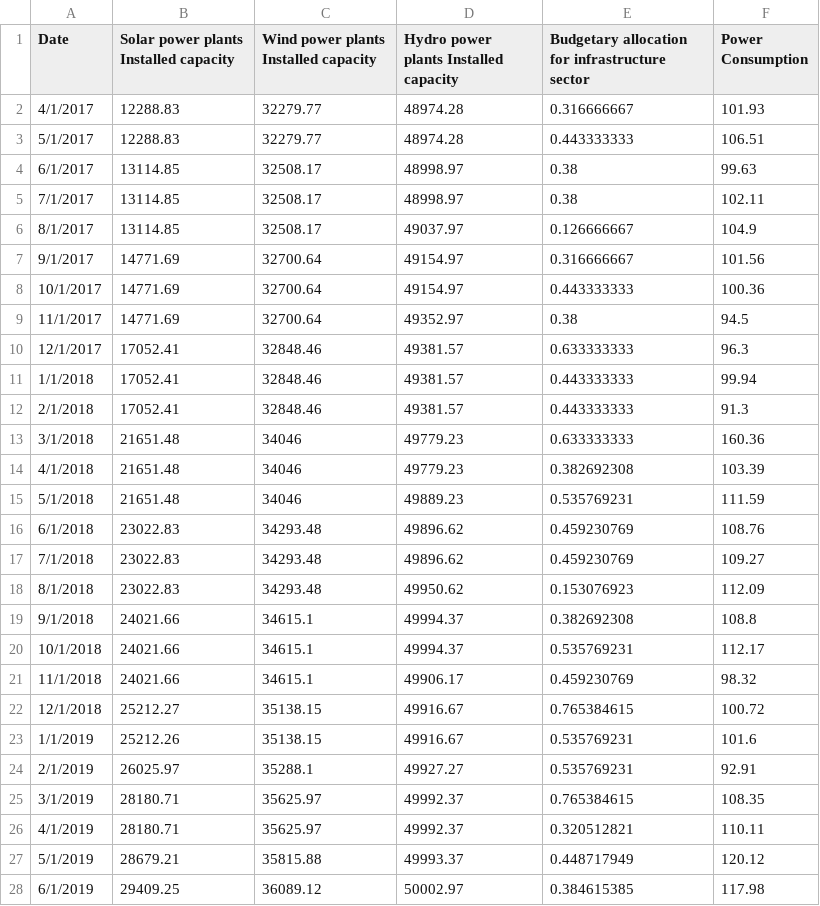
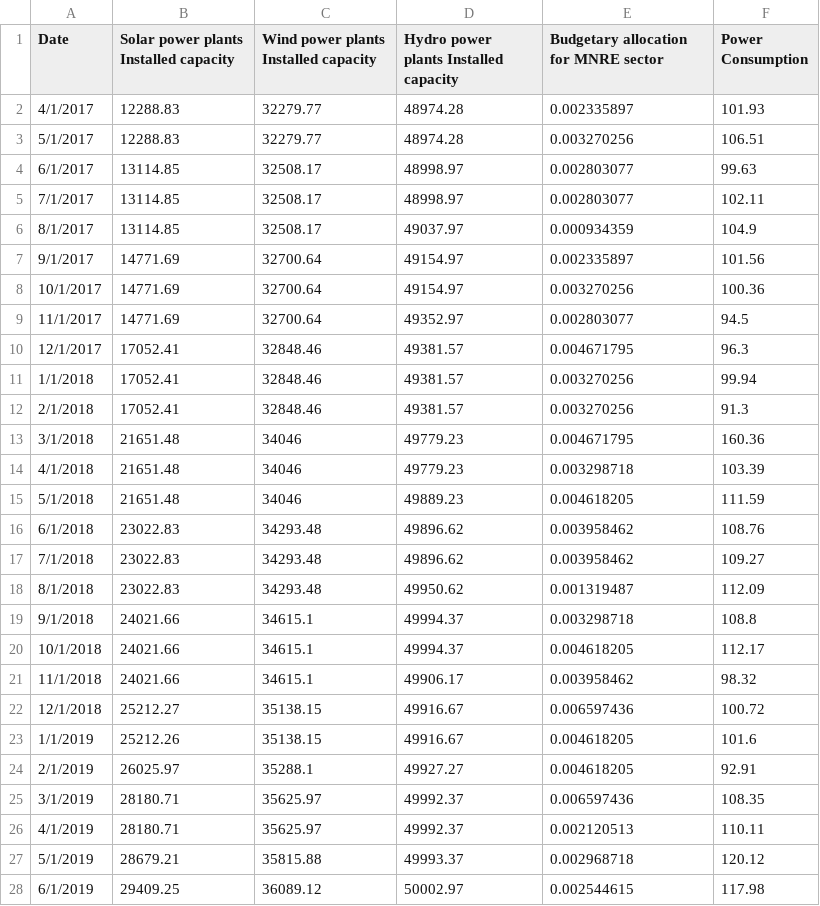
Before and after one commit to ukibc-iu/economic-indices, a CSV file: data/Renewable_Energy.csv, drawn as a sheet; only a part is shown; the diff covers the shown part only.

Commit message:
Changes made in budget allocation

```diff
--- a/data/Renewable_Energy.csv
+++ b/data/Renewable_Energy.csv
@@ -1,28 +1,28 @@
-Date,Solar power plants Installed capacity,Wind power plants Installed capacity,Hydro power plants Installed capacity,Budgetary allocation for infrastructure sector ,Power Consumption
-4/1/2017,12288.83,32279.77,48974.28,0.316666667,101.93
-5/1/2017,12288.83,32279.77,48974.28,0.443333333,106.51
-6/1/2017,13114.85,32508.17,48998.97,0.38,99.63
-7/1/2017,13114.85,32508.17,48998.97,0.38,102.11
-8/1/2017,13114.85,32508.17,49037.97,0.126666667,104.9
-9/1/2017,14771.69,32700.64,49154.97,0.316666667,101.56
-10/1/2017,14771.69,32700.64,49154.97,0.443333333,100.36
-11/1/2017,14771.69,32700.64,49352.97,0.38,94.5
-12/1/2017,17052.41,32848.46,49381.57,0.633333333,96.3
-1/1/2018,17052.41,32848.46,49381.57,0.443333333,99.94
-2/1/2018,17052.41,32848.46,49381.57,0.443333333,91.3
-3/1/2018,21651.48,34046,49779.23,0.633333333,160.36
-4/1/2018,21651.48,34046,49779.23,0.382692308,103.39
-5/1/2018,21651.48,34046,49889.23,0.535769231,111.59
-6/1/2018,23022.83,34293.48,49896.62,0.459230769,108.76
-7/1/2018,23022.83,34293.48,49896.62,0.459230769,109.27
-8/1/2018,23022.83,34293.48,49950.62,0.153076923,112.09
-9/1/2018,24021.66,34615.1,49994.37,0.382692308,108.8
-10/1/2018,24021.66,34615.1,49994.37,0.535769231,112.17
-11/1/2018,24021.66,34615.1,49906.17,0.459230769,98.32
-12/1/2018,25212.27,35138.15,49916.67,0.765384615,100.72
-1/1/2019,25212.26,35138.15,49916.67,0.535769231,101.6
-2/1/2019,26025.97,35288.1,49927.27,0.535769231,92.91
-3/1/2019,28180.71,35625.97,49992.37,0.765384615,108.35
-4/1/2019,28180.71,35625.97,49992.37,0.320512821,110.11
-5/1/2019,28679.21,35815.88,49993.37,0.448717949,120.12
-6/1/2019,29409.25,36089.12,50002.97,0.384615385,117.98
+Date,Solar power plants Installed capacity,Wind power plants Installed capacity,Hydro power plants Installed capacity,Budgetary allocation for MNRE sector ,Power Consumption
+4/1/2017,12288.83,32279.77,48974.28,0.002335897,101.93
+5/1/2017,12288.83,32279.77,48974.28,0.003270256,106.51
+6/1/2017,13114.85,32508.17,48998.97,0.002803077,99.63
+7/1/2017,13114.85,32508.17,48998.97,0.002803077,102.11
+8/1/2017,13114.85,32508.17,49037.97,0.000934359,104.9
+9/1/2017,14771.69,32700.64,49154.97,0.002335897,101.56
+10/1/2017,14771.69,32700.64,49154.97,0.003270256,100.36
+11/1/2017,14771.69,32700.64,49352.97,0.002803077,94.5
+12/1/2017,17052.41,32848.46,49381.57,0.004671795,96.3
+1/1/2018,17052.41,32848.46,49381.57,0.003270256,99.94
+2/1/2018,17052.41,32848.46,49381.57,0.003270256,91.3
+3/1/2018,21651.48,34046,49779.23,0.004671795,160.36
+4/1/2018,21651.48,34046,49779.23,0.003298718,103.39
+5/1/2018,21651.48,34046,49889.23,0.004618205,111.59
+6/1/2018,23022.83,34293.48,49896.62,0.003958462,108.76
+7/1/2018,23022.83,34293.48,49896.62,0.003958462,109.27
+8/1/2018,23022.83,34293.48,49950.62,0.001319487,112.09
+9/1/2018,24021.66,34615.1,49994.37,0.003298718,108.8
+10/1/2018,24021.66,34615.1,49994.37,0.004618205,112.17
+11/1/2018,24021.66,34615.1,49906.17,0.003958462,98.32
+12/1/2018,25212.27,35138.15,49916.67,0.006597436,100.72
+1/1/2019,25212.26,35138.15,49916.67,0.004618205,101.6
+2/1/2019,26025.97,35288.1,49927.27,0.004618205,92.91
+3/1/2019,28180.71,35625.97,49992.37,0.006597436,108.35
+4/1/2019,28180.71,35625.97,49992.37,0.002120513,110.11
+5/1/2019,28679.21,35815.88,49993.37,0.002968718,120.12
+6/1/2019,29409.25,36089.12,50002.97,0.002544615,117.98
```
Also changed, not shown: 71 edited cells elsewhere in this file, 1 other file.
